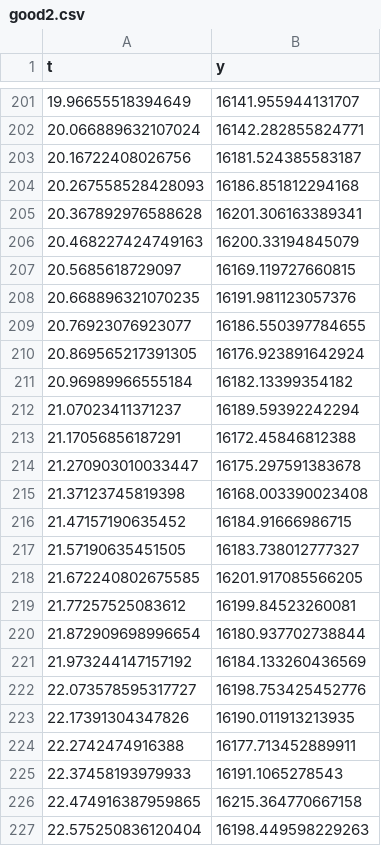
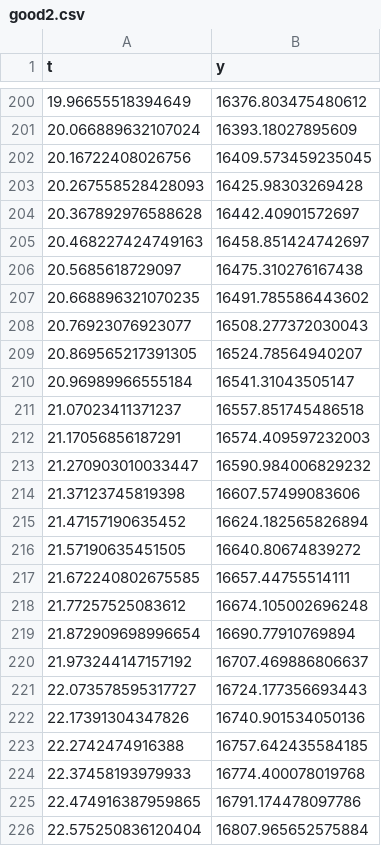
Before and after one commit to OlegDays/1_test_task, a CSV file: good2.csv, drawn as a sheet; only a part is shown, gaps mark what is left out; the diff covers the shown part only.

```diff
--- a/good2.csv
+++ b/good2.csv
@@ -201,27 +200,27 @@ t,y
-19.96655518394649,16141.955944131707
-20.066889632107024,16142.282855824771
-20.16722408026756,16181.524385583187
-20.267558528428093,16186.851812294168
-20.367892976588628,16201.306163389341
-20.468227424749163,16200.33194845079
-20.5685618729097,16169.119727660815
-20.668896321070235,16191.981123057376
-20.76923076923077,16186.550397784655
-20.869565217391305,16176.923891642924
-20.96989966555184,16182.13399354182
-21.07023411371237,16189.59392242294
-21.17056856187291,16172.45846812388
-21.270903010033447,16175.297591383678
-21.37123745819398,16168.003390023408
-21.47157190635452,16184.91666986715
-21.57190635451505,16183.738012777327
-21.672240802675585,16201.917085566205
-21.77257525083612,16199.84523260081
-21.872909698996654,16180.937702738844
-21.973244147157192,16184.133260436569
-22.073578595317727,16198.753425452776
-22.17391304347826,16190.011913213935
-22.2742474916388,16177.713452889911
-22.37458193979933,16191.1065278543
-22.474916387959865,16215.364770667158
-22.575250836120404,16198.449598229263
+19.96655518394649,16376.803475480612
+20.066889632107024,16393.18027895609
+20.16722408026756,16409.573459235045
+20.267558528428093,16425.98303269428
+20.367892976588628,16442.40901572697
+20.468227424749163,16458.851424742697
+20.5685618729097,16475.310276167438
+20.668896321070235,16491.785586443602
+20.76923076923077,16508.277372030043
+20.869565217391305,16524.78564940207
+20.96989966555184,16541.31043505147
+21.07023411371237,16557.851745486518
+21.17056856187291,16574.409597232003
+21.270903010033447,16590.984006829232
+21.37123745819398,16607.57499083606
+21.47157190635452,16624.182565826894
+21.57190635451505,16640.80674839272
+21.672240802675585,16657.44755514111
+21.77257525083612,16674.105002696248
+21.872909698996654,16690.77910769894
+21.973244147157192,16707.469886806637
+22.073578595317727,16724.177356693443
+22.17391304347826,16740.901534050136
+22.2742474916388,16757.642435584185
+22.37458193979933,16774.400078019768
+22.474916387959865,16791.174478097786
+22.575250836120404,16807.965652575884
```
Also changed, not shown: 1 removed row and 133 edited cells elsewhere in this file, anamorf.csv, 4 other files.
